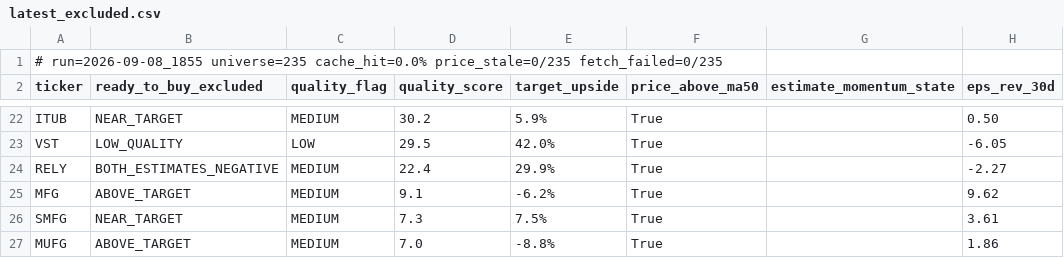
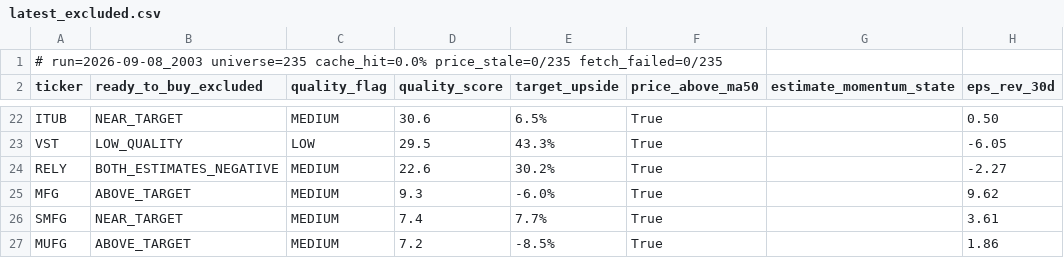
Before and after one commit to uvam3boy-stack/hunter-sk9m3xf7q2, a CSV file: latest_excluded.csv, drawn as a sheet; only a part is shown, gaps mark what is left out; the diff covers the shown part only; the diff names each change by its address in the sheet, - before the commit and + after, or states it on an @@ line.

```diff
--- a/latest_excluded.csv
+++ b/latest_excluded.csv
-A1 (ticker): # run=2026-09-08_1855 universe=235 cache_hit=0.0%…
+A1 (ticker): # run=2026-09-08_2003 universe=235 cache_hit=0.0%…
-D22 (quality_score): 30.2
+D22 (quality_score): 30.6
-E22 (target_upside): 5.9%
+E22 (target_upside): 6.5%
-E23 (target_upside): 42.0%
+E23 (target_upside): 43.3%
-D24 (quality_score): 22.4
+D24 (quality_score): 22.6
-E24 (target_upside): 29.9%
+E24 (target_upside): 30.2%
-D25 (quality_score): 9.1
+D25 (quality_score): 9.3
-E25 (target_upside): -6.2%
+E25 (target_upside): -6.0%
-D26 (quality_score): 7.3
+D26 (quality_score): 7.4
-E26 (target_upside): 7.5%
+E26 (target_upside): 7.7%
-D27 (quality_score): 7.0
+D27 (quality_score): 7.2
-E27 (target_upside): -8.8%
+E27 (target_upside): -8.5%
```
Also changed, not shown: 1 added row, 1 removed row and 30 edited cells elsewhere in this file, latest.csv, latest_quality_turns.csv, 2 other files.
